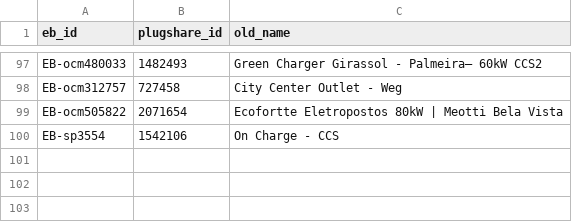
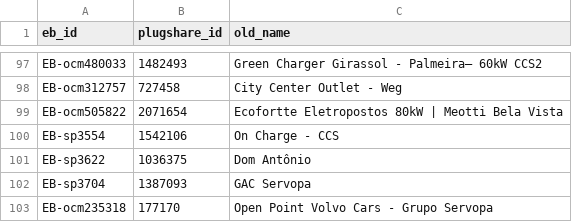
Before and after one commit to ParaguaianMax/paraguay-ev-market, a CSV file: viagens/eb_to_plugshare.csv, drawn as a sheet; only a part is shown, gaps mark what is left out.

Commit message:
Viagens CDE→Bombinhas: +3 casados com PlugShare (rodada 10)

```diff
--- a/viagens/eb_to_plugshare.csv
+++ b/viagens/eb_to_plugshare.csv
@@ -100 +100,4 @@ EB-ocm505822,2071654,Ecofortte Eletropostos 80kW | Meotti Bela Vista
 EB-sp3554,1542106,On Charge - CCS
+EB-sp3622,1036375,Dom Antônio
+EB-sp3704,1387093,GAC Servopa
+EB-ocm235318,177170,Open Point Volvo Cars - Grupo Servopa
```
Also changed, not shown: viagens/cde-bombinhas.csv, 1 other file.
